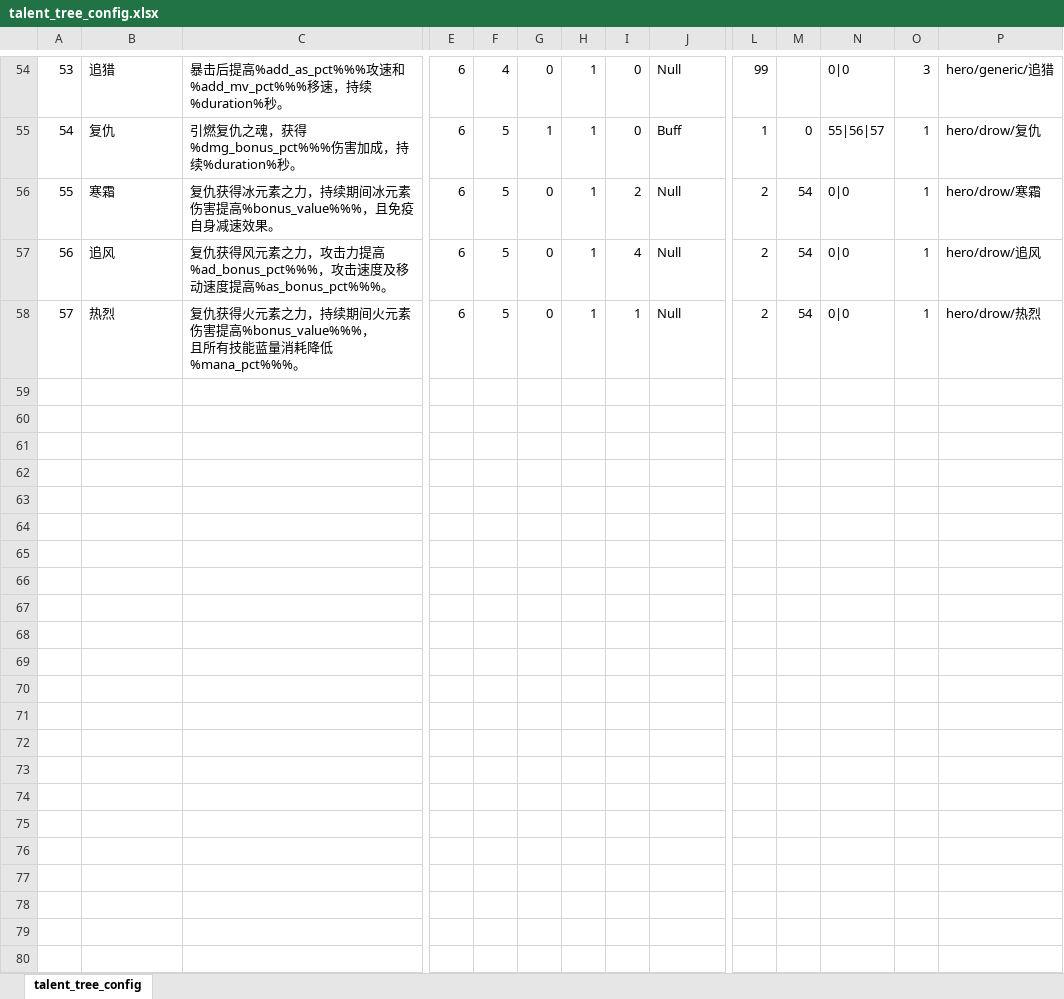
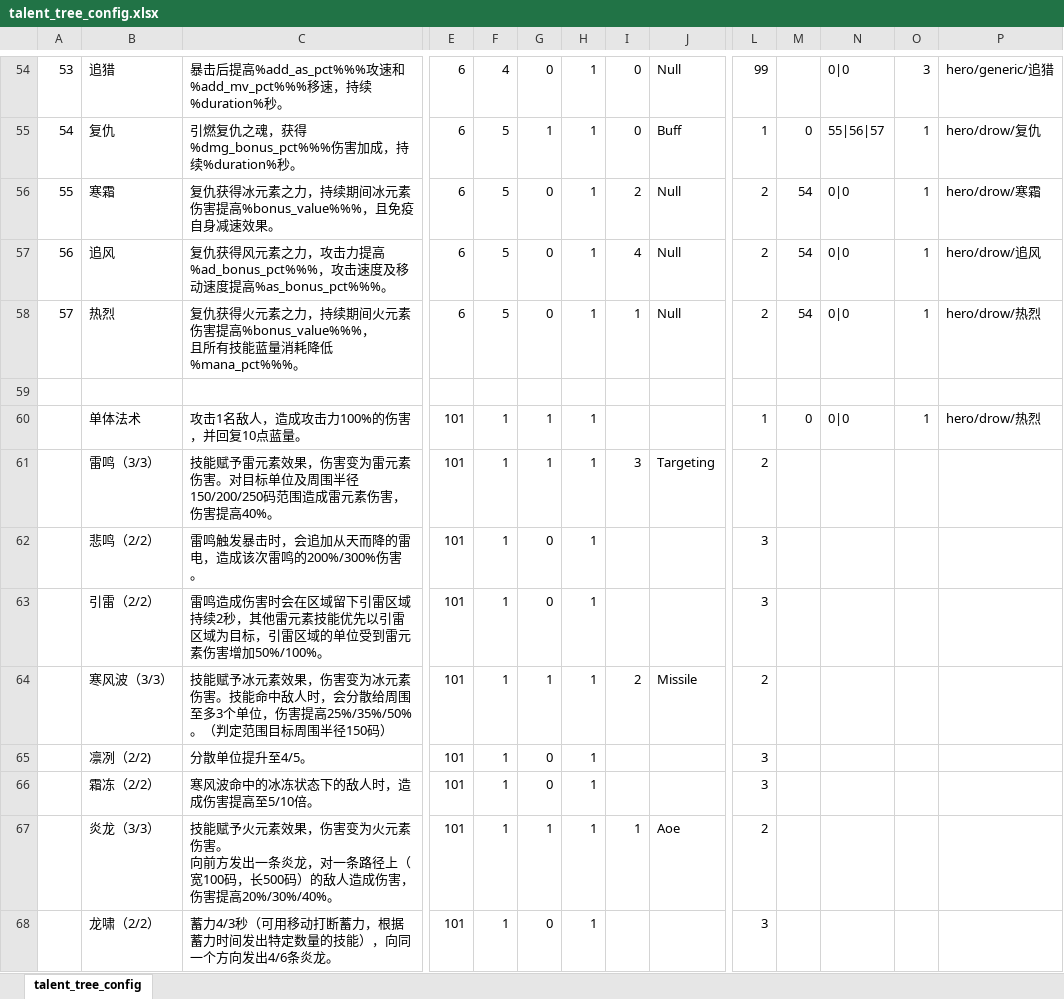
Before and after one commit to YPYT1/nobody, an Excel workbook: excels/config/game/hero/talent_tree/talent_tree_config.xlsx, sheet talent_tree_config, drawn as a sheet; only a part is shown, gaps mark what is left out; values as stored, in another font and other column widths than the file's, no cell formats; conditional formats not drawn; rows hold the shown columns only; ↵ is a line break in a cell; the diff covers the shown part only; the diff names each change by its address in the sheet, - before the commit and + after, or states it on an @@ line.

```diff
--- a/excels/config/game/hero/talent_tree/talent_tree_config.xlsx (sheet talent_tree_config)
+++ b/excels/config/game/hero/talent_tree/talent_tree_config.xlsx (sheet talent_tree_config)
+row 59: (empty)
+row 60:  | 单体法术 | 攻击1名敌人，造成攻击力100%的伤害，并回复10点蓝量。 | 101 | 1 | 1 | 1 |  |  | 1 | 0 | 0|0 | 1 | hero/drow/热烈
+row 61:  | 雷鸣（3/3） | 技能赋予雷元素效果，伤害变为雷元素伤害。对目标单位及周围半径150/200/250码范围造成雷元素伤害，伤害提高40%。 | 101 | 1 | 1 | 1 | 3 | Targeting | 2
+row 62:  | 悲鸣（2/2） | 雷鸣触发暴击时，会追加从天而降的雷电，造成该次雷鸣的200%/300%伤害。 | 101 | 1 | 0 | 1 |  |  | 3
+row 63:  | 引雷（2/2） | 雷鸣造成伤害时会在区域留下引雷区域持续2秒，其他雷元素技能优先以引雷区域为目标，引雷区域的单位受到雷元素伤害增加50%/100%。 | 101 | 1 | 0 | 1 |  |  | 3
+row 64:  | 寒风波（3/3） | 技能赋予冰元素效果，伤害变为冰元素伤害。技能命中敌人时，会分散给周围至多3个单位，伤害提高25%/35%/50%。（判定范围目标周围半径150码） | 101 | 1 | 1 | 1 | 2 | Missile | 2
+row 65:  | 凛冽（2/2) | 分散单位提升至4/5。 | 101 | 1 | 0 | 1 |  |  | 3
+row 66:  | 霜冻（2/2） | 寒风波命中的冰冻状态下的敌人时，造成伤害提高至5/10倍。 | 101 | 1 | 0 | 1 |  |  | 3
+row 67:  | 炎龙（3/3） | 技能赋予火元素效果，伤害变为火元素伤害。 ↵ 向前方发出一条炎龙，对一条路径上（宽100码，长500码）的敌人造成伤害，伤害提高20%/30%/40%。 | 101 | 1 | 1 | 1 | 1 | Aoe | 2
+row 68:  | 龙啸（2/2） | 蓄力4/3秒（可用移动打断蓄力，根据蓄力时间发出特定数量的技能），向同一个方向发出4/6条炎龙。 | 101 | 1 | 0 | 1 |  |  | 3
```
Also changed, not shown: 47 added rows elsewhere in this sheet, cell formats, excels/abilities/hero/drow.xlsx, excels/units/public.xlsx, 23 other files.
